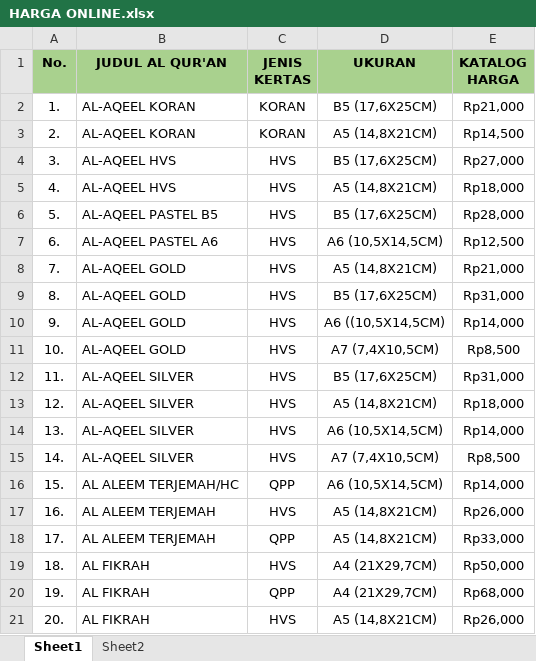
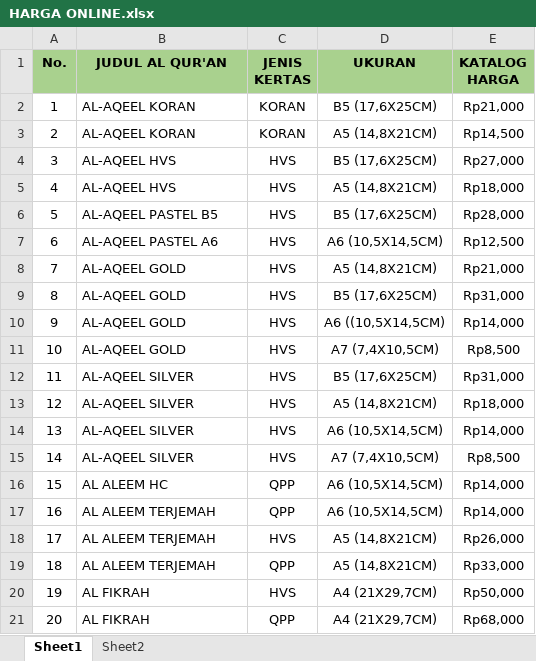
Before and after one commit to sptryogi/rekapanku, an Excel workbook: HARGA ONLINE.xlsx, sheet Sheet1, drawn as a sheet; only a part is shown; the shorter side is filled out with more unchanged rows; values as stored, in another font and other column widths than the file's, no borders; addresses are those after the commit; the diff names each change by its address in the sheet, - before the commit and + after, or states it on an @@ line.

Commit message:
update harga online

```diff
--- a/HARGA ONLINE.xlsx (sheet Sheet1)
+++ b/HARGA ONLINE.xlsx (sheet Sheet1)
@@ column A (No.) renumbered from row 2 down @@
+row 16: 15 | AL ALEEM HC | QPP | A6 (10,5X14,5CM) | Rp14,000
-B17 (JUDUL AL QUR'AN): AL ALEEM TERJEMAH/HC
+B17 (JUDUL AL QUR'AN): AL ALEEM TERJEMAH
```
